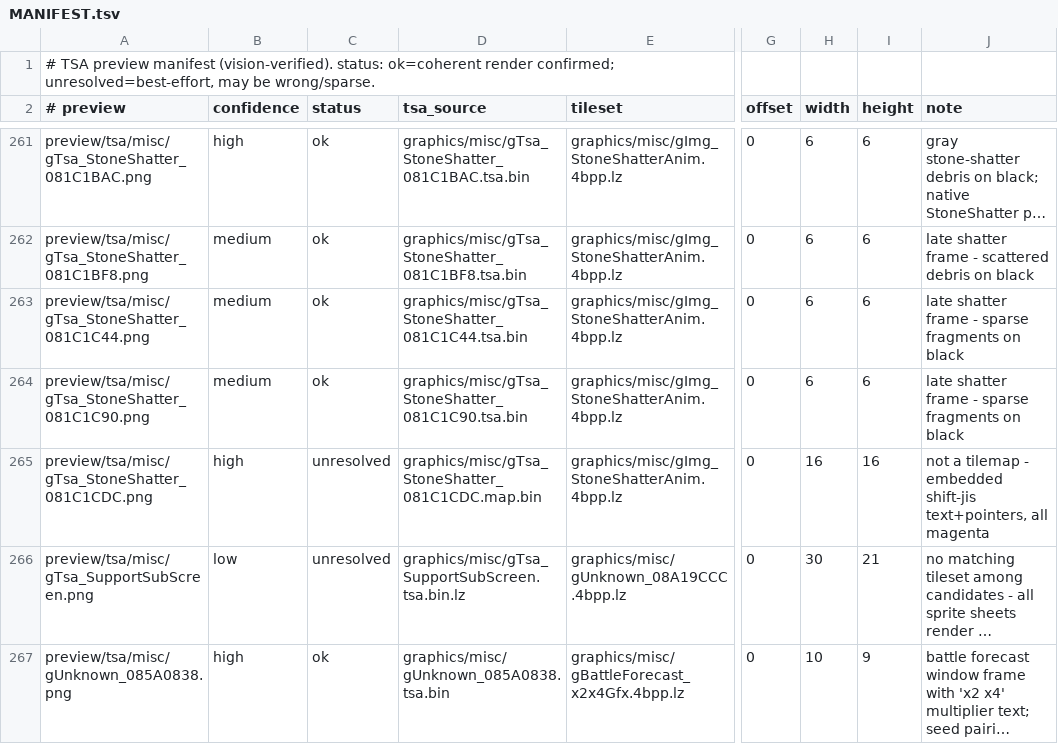
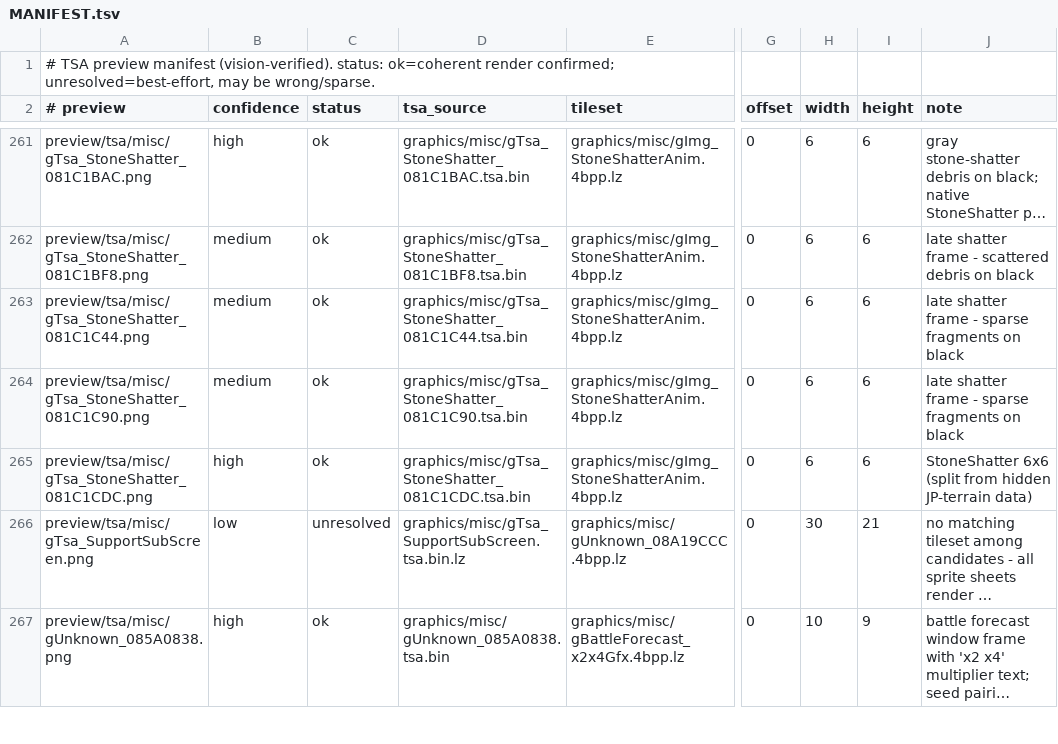
Before and after one commit to laqieer/fireemblem8-expansion, a TSV file: preview/tsa/MANIFEST.tsv, drawn as a sheet; only a part is shown, gaps mark what is left out; long unchanged cells end in …; the diff names each change by its address in the sheet, - before the commit and + after, or states it on an @@ line.

```diff
--- a/preview/tsa/MANIFEST.tsv
+++ b/preview/tsa/MANIFEST.tsv
-C265 (status): unresolved
+C265 (status): ok
-D265 (tsa_source): graphics/misc/gTsa_StoneShatter_081C1CDC.map.bin
+D265 (tsa_source): graphics/misc/gTsa_StoneShatter_081C1CDC.tsa.bin
-H265 (width): 16
+H265 (width): 6
-I265 (height): 16
+I265 (height): 6
-J265 (note): not a tilemap - embedded shift-jis text+pointers, all magenta
+J265 (note): StoneShatter 6x6 (split from hidden JP-terrain data)
```
Also changed, not shown: 5 other files.
